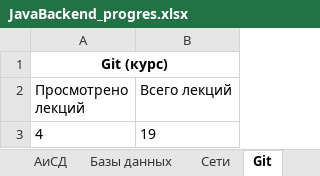
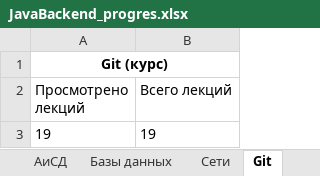
Before and after one commit to Shilaev/Java-Backend, an Excel workbook: JavaBackend_progres.xlsx, sheet Git, drawn as a sheet; values as stored, in another font and other column widths than the file's, no borders; the diff names each change by its address in the sheet, - before the commit and + after, or states it on an @@ line.

```diff
--- a/JavaBackend_progres.xlsx (sheet Git)
+++ b/JavaBackend_progres.xlsx (sheet Git)
-A3 (Просмотрено лекций): 4
+A3 (Просмотрено лекций): 19
```
Also changed, not shown: sheet Java, sheet Анализ, formulas that keep their value, charts or pictures.
